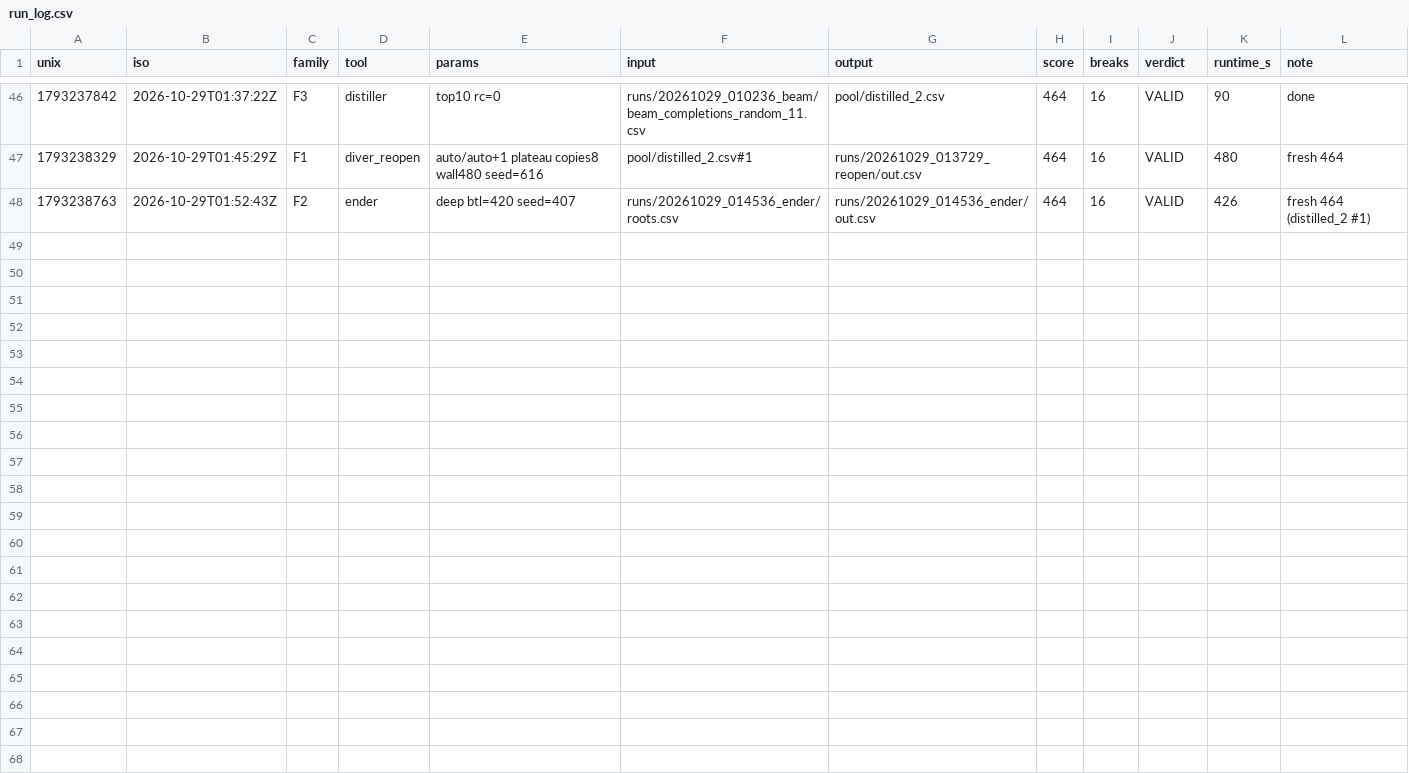
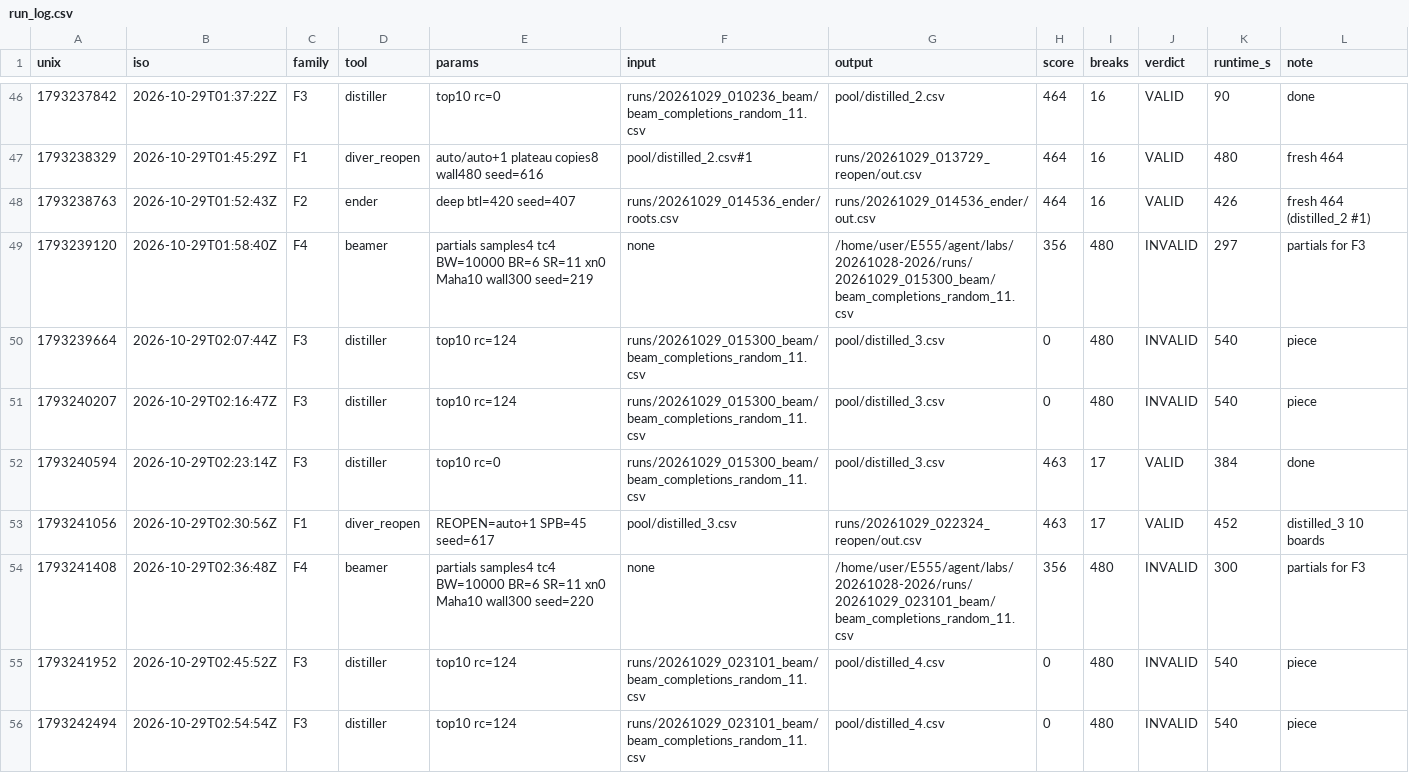
Before and after one commit to E555solver/E555, a CSV file: agent/checkpoints/20261028-2026/run_log.csv, drawn as a sheet; only a part is shown, gaps mark what is left out; the diff covers the shown part only.

```diff
--- a/agent/checkpoints/20261028-2026/run_log.csv
+++ b/agent/checkpoints/20261028-2026/run_log.csv
@@ -48 +48,9 @@ unix,iso,family,tool,params,input,output,score,breaks,verdict,runtime_s,note
 1793238763,2026-10-29T01:52:43Z,F2,ender,deep btl=420 seed=407,runs/20261029_014536_ender/roots.csv,runs/20261029_014536_ender/out.csv,464,16,VALID,426,fresh 464 (distilled_2 #1)
+1793239120,2026-10-29T01:58:40Z,F4,beamer,partials samples4 tc4 BW=10000 BR=6 SR=11 xn0 Maha10 wall300 seed=219 ,none,/home/user/E555/agent/labs/20261028-2026/runs/20261029_015300_beam/beam_completions_random_11.csv,356,480,INVALID,297,partials for F3
+1793239664,2026-10-29T02:07:44Z,F3,distiller,top10 rc=124,runs/20261029_015300_beam/beam_completions_random_11.csv,pool/distilled_3.csv,0,480,INVALID,540,piece
+1793240207,2026-10-29T02:16:47Z,F3,distiller,top10 rc=124,runs/20261029_015300_beam/beam_completions_random_11.csv,pool/distilled_3.csv,0,480,INVALID,540,piece
+1793240594,2026-10-29T02:23:14Z,F3,distiller,top10 rc=0,runs/20261029_015300_beam/beam_completions_random_11.csv,pool/distilled_3.csv,463,17,VALID,384,done
+1793241056,2026-10-29T02:30:56Z,F1,diver_reopen,REOPEN=auto+1 SPB=45 seed=617,pool/distilled_3.csv,runs/20261029_022324_reopen/out.csv,463,17,VALID,452,distilled_3 10 boards
+1793241408,2026-10-29T02:36:48Z,F4,beamer,partials samples4 tc4 BW=10000 BR=6 SR=11 xn0 Maha10 wall300 seed=220 ,none,/home/user/E555/agent/labs/20261028-2026/runs/20261029_023101_beam/beam_completions_random_11.csv,356,480,INVALID,300,partials for F3
+1793241952,2026-10-29T02:45:52Z,F3,distiller,top10 rc=124,runs/20261029_023101_beam/beam_completions_random_11.csv,pool/distilled_4.csv,0,480,INVALID,540,piece
+1793242494,2026-10-29T02:54:54Z,F3,distiller,top10 rc=124,runs/20261029_023101_beam/beam_completions_random_11.csv,pool/distilled_4.csv,0,480,INVALID,540,piece
```
Also changed, not shown: 7 added rows elsewhere in this file, agent/checkpoints/20261028-2026/frontier/elite.csv, 4 other files.
